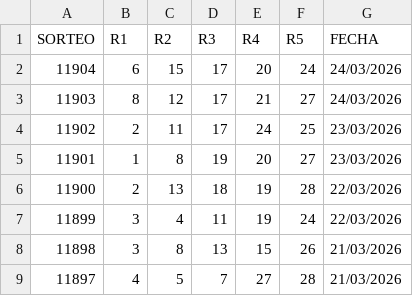
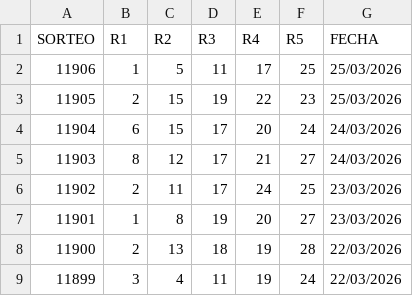
Before and after one commit to RuloBoy10/Motor-Chispazo, a CSV file: Chispazo.csv, drawn as a sheet; only a part is shown; the shorter side is filled out with more unchanged rows; the diff names each change by its address in the sheet, - before the commit and + after, or states it on an @@ line.

```diff
--- a/Chispazo.csv
+++ b/Chispazo.csv
+row 2: 11906 | 1 | 5 | 11 | 17 | 25 | 25/03/2026
+row 3: 11905 | 2 | 15 | 19 | 22 | 23 | 25/03/2026
```
